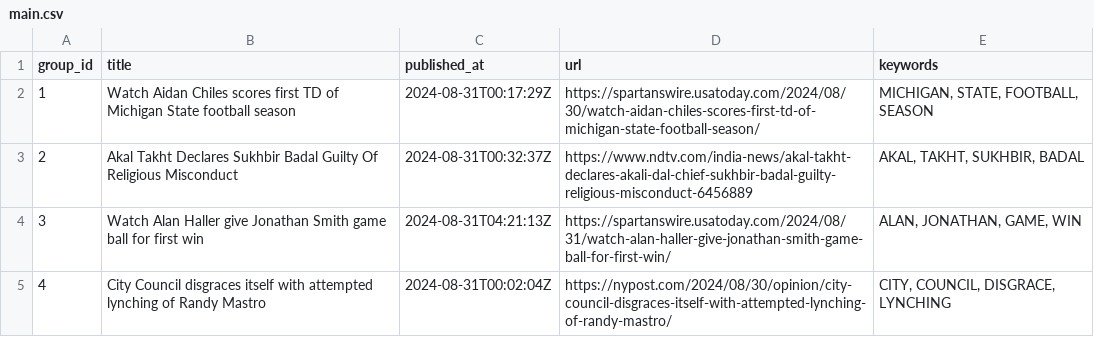
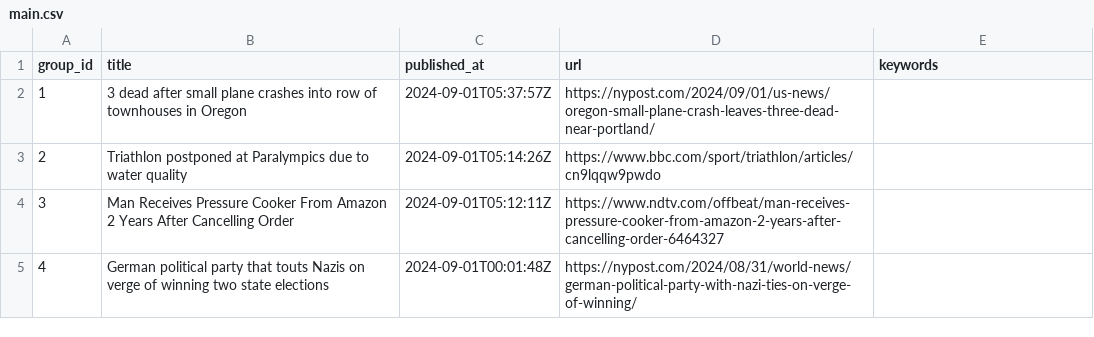
Before and after one commit to lileungws/whatsnews01, a CSV file: web/data/main.csv, drawn as a sheet.

Commit message:
Update news main.csv

```diff
--- a/web/data/main.csv
+++ b/web/data/main.csv
@@ -1,5 +1,5 @@
 group_id,title,published_at,url,keywords
-1,Watch Aidan Chiles scores first TD of Michigan State football season,2024-08-31T00:17:29Z,https://spartanswire.usatoday.com/2024/08/30/watch-aidan-chiles-scores-first-td-of-michigan-state-football-season/,"MICHIGAN, STATE, FOOTBALL, SEASON"
-2,Akal Takht Declares Sukhbir Badal Guilty Of Religious Misconduct,2024-08-31T00:32:37Z,https://www.ndtv.com/india-news/akal-takht-declares-akali-dal-chief-sukhbir-badal-guilty-religious-misconduct-6456889,"AKAL, TAKHT, SUKHBIR, BADAL"
-3,Watch Alan Haller give Jonathan Smith game ball for first win,2024-08-31T04:21:13Z,https://spartanswire.usatoday.com/2024/08/31/watch-alan-haller-give-jonathan-smith-game-ball-for-first-win/,"ALAN, JONATHAN, GAME, WIN"
-4,City Council disgraces itself with attempted lynching of Randy Mastro,2024-08-31T00:02:04Z,https://nypost.com/2024/08/30/opinion/city-council-disgraces-itself-with-attempted-lynching-of-randy-mastro/,"CITY,  COUNCIL,  DISGRACE,  LYNCHING"
+1,3 dead after small plane crashes into row of townhouses in Oregon,2024-09-01T05:37:57Z,https://nypost.com/2024/09/01/us-news/oregon-small-plane-crash-leaves-three-dead-near-portland/,
+2,Triathlon postponed at Paralympics due to water quality,2024-09-01T05:14:26Z,https://www.bbc.com/sport/triathlon/articles/cn9lqqw9pwdo,
+3,Man Receives Pressure Cooker From Amazon 2 Years After Cancelling Order,2024-09-01T05:12:11Z,https://www.ndtv.com/offbeat/man-receives-pressure-cooker-from-amazon-2-years-after-cancelling-order-6464327,
+4,German political party that touts Nazis on verge of winning two state elections,2024-09-01T00:01:48Z,https://nypost.com/2024/08/31/world-news/german-political-party-with-nazi-ties-on-verge-of-winning/,
```
